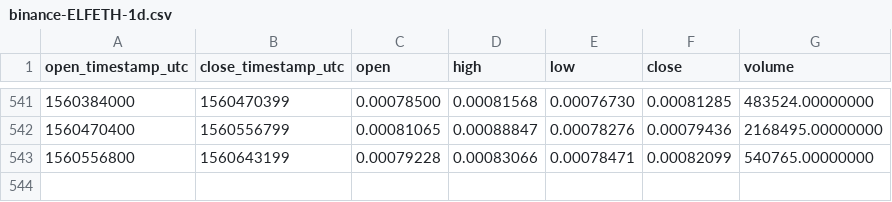
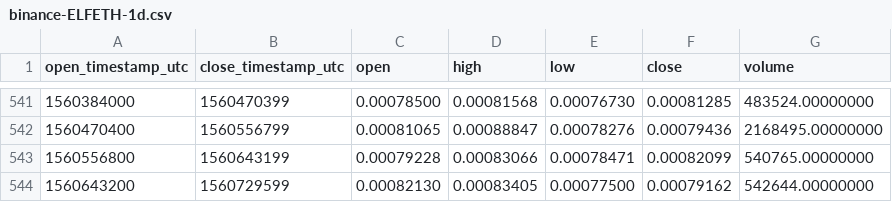
Before and after one commit to cryptobigbro/binance-ELFETH, a CSV file: binance-ELFETH-1d.csv, drawn as a sheet; only a part is shown, gaps mark what is left out; the diff names each change by its address in the sheet, - before the commit and + after, or states it on an @@ line.

Commit message:
Update OHLCV data.

```diff
--- a/binance-ELFETH-1d.csv
+++ b/binance-ELFETH-1d.csv
+row 544: 1560643200 | 1560729599 | 0.00082130 | 0.00083405 | 0.00077500 | 0.00079162 | 542644.00000000
```
Also changed, not shown: 1 other file.
